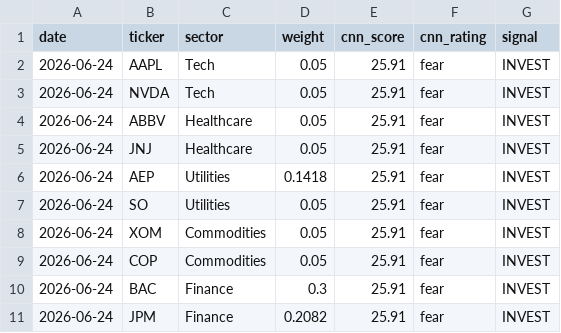
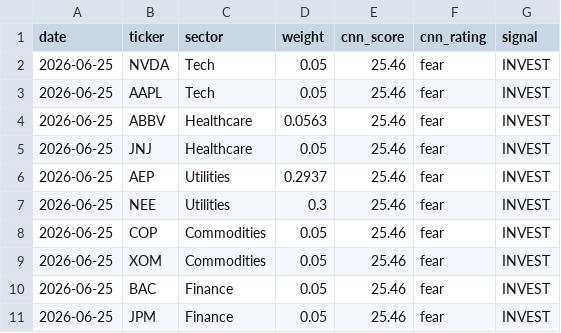
Before and after one commit to vkv23001/portfolio-optimization, a CSV file: outputs/todays_allocation.csv, drawn as a sheet.

```diff
--- a/outputs/todays_allocation.csv
+++ b/outputs/todays_allocation.csv
@@ -1,11 +1,11 @@
 date,ticker,sector,weight,cnn_score,cnn_rating,signal
-2026-06-24,AAPL,Tech,0.05,25.91,fear,INVEST
-2026-06-24,NVDA,Tech,0.05,25.91,fear,INVEST
-2026-06-24,ABBV,Healthcare,0.05,25.91,fear,INVEST
-2026-06-24,JNJ,Healthcare,0.05,25.91,fear,INVEST
-2026-06-24,AEP,Utilities,0.1418,25.91,fear,INVEST
-2026-06-24,SO,Utilities,0.05,25.91,fear,INVEST
-2026-06-24,XOM,Commodities,0.05,25.91,fear,INVEST
-2026-06-24,COP,Commodities,0.05,25.91,fear,INVEST
-2026-06-24,BAC,Finance,0.3,25.91,fear,INVEST
-2026-06-24,JPM,Finance,0.2082,25.91,fear,INVEST
+2026-06-25,NVDA,Tech,0.05,25.46,fear,INVEST
+2026-06-25,AAPL,Tech,0.05,25.46,fear,INVEST
+2026-06-25,ABBV,Healthcare,0.0563,25.46,fear,INVEST
+2026-06-25,JNJ,Healthcare,0.05,25.46,fear,INVEST
+2026-06-25,AEP,Utilities,0.2937,25.46,fear,INVEST
+2026-06-25,NEE,Utilities,0.3,25.46,fear,INVEST
+2026-06-25,COP,Commodities,0.05,25.46,fear,INVEST
+2026-06-25,XOM,Commodities,0.05,25.46,fear,INVEST
+2026-06-25,BAC,Finance,0.05,25.46,fear,INVEST
+2026-06-25,JPM,Finance,0.05,25.46,fear,INVEST
```
Also changed, not shown: outputs/portfolio_values.csv, outputs/summary.csv, 5 other files.
